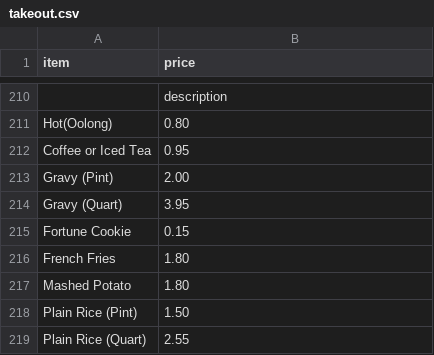
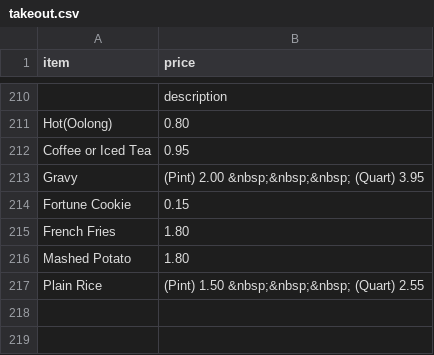
Before and after one commit to BMChenRestaurant/bmchem, a CSV file: takeout.csv, drawn as a sheet; only a part is shown, gaps mark what is left out; removed rows and columns are numbered as before the commit, all else as after; the diff names each change by its address in the sheet, - before the commit and + after, or states it on an @@ line.

Commit message:
Update takeout.csv

```diff
--- a/takeout.csv
+++ b/takeout.csv
-row 213: Gravy (Pint) | 2.00
-row 214: Gravy (Quart) | 3.95
+row 213: Gravy | (Pint) 2.00 &nbsp;&nbsp;&nbsp; (Quart) 3.95
-row 218: Plain Rice (Pint) | 1.50
-row 219: Plain Rice (Quart) | 2.55
+row 217: Plain Rice | (Pint) 1.50 &nbsp;&nbsp;&nbsp; (Quart) 2.55
```
